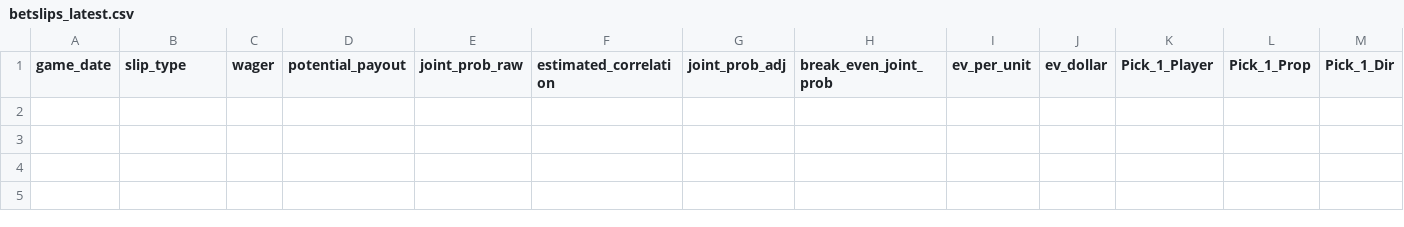
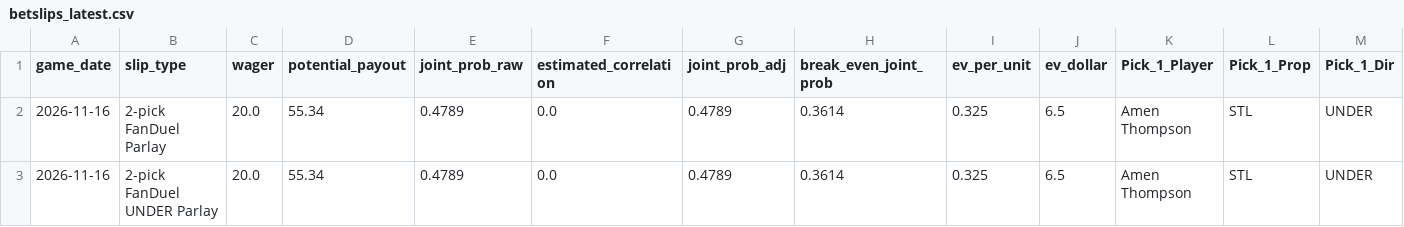
Before and after one commit to hacksumn/NBA-Prop-Maker, a CSV file: output/betslips_latest.csv, drawn as a sheet; only a part is shown; rows hold the shown columns only; the diff names each change by its address in the sheet, - before the commit and + after, or states it on an @@ line.

```diff
--- a/output/betslips_latest.csv
+++ b/output/betslips_latest.csv
+row 2: 2026-11-16 | 2-pick FanDuel Parlay | 20.0 | 55.34 | 0.4789 | 0.0 | 0.4789 | 0.3614 | 0.325 | 6.5 | Amen Thompson | STL | UNDER
+row 3: 2026-11-16 | 2-pick FanDuel UNDER Parlay | 20.0 | 55.34 | 0.4789 | 0.0 | 0.4789 | 0.3614 | 0.325 | 6.5 | Amen Thompson | STL | UNDER
```
Also changed, not shown: output/betslips_history.csv, output/candidates_latest.csv, 47 other files.
